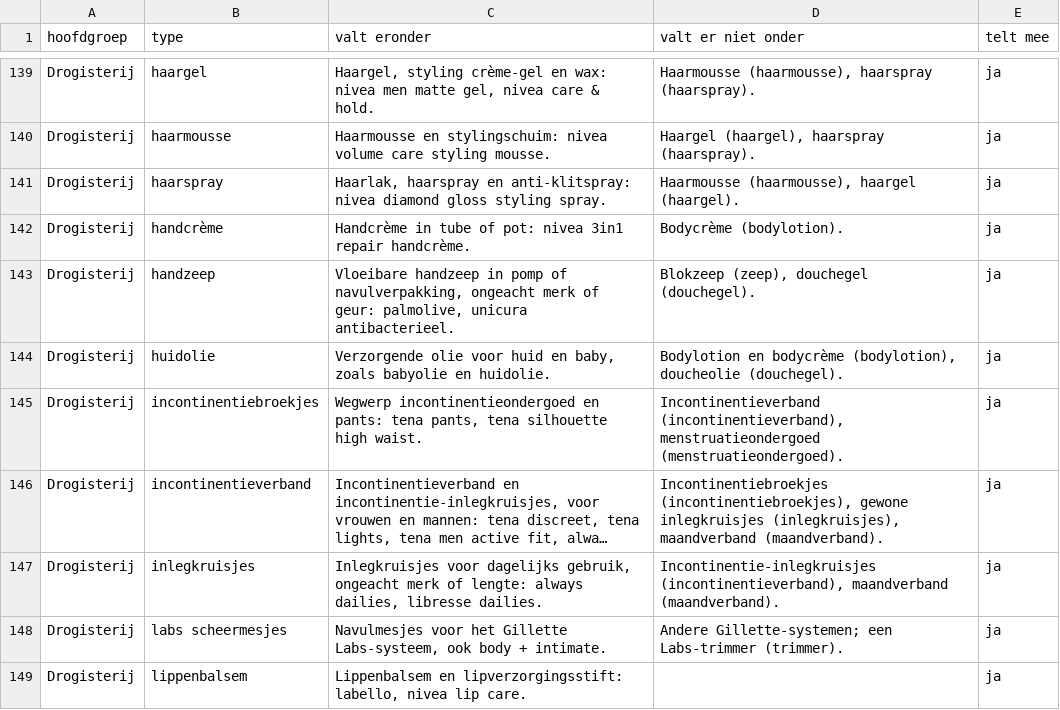
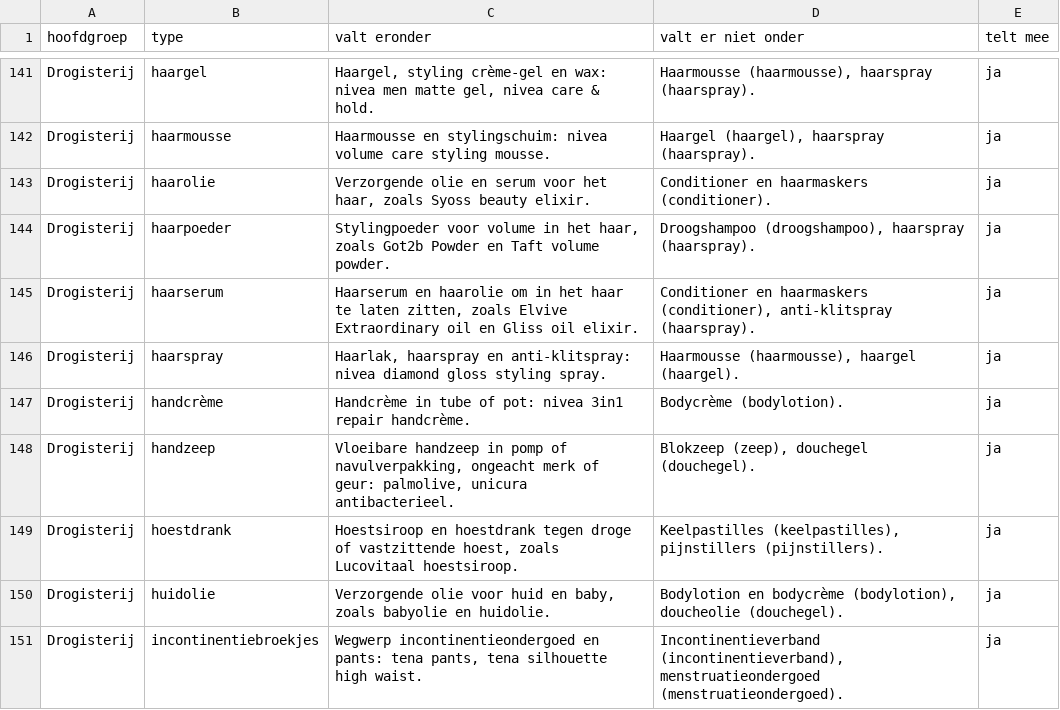
Before and after one commit to gijsh-git/boodschappen, a CSV file: docs/producttypes-export.csv, drawn as a sheet; only a part is shown, gaps mark what is left out; the shorter side is filled out with more unchanged rows; long unchanged cells end in …; the diff covers the shown part only; the diff names each change by its address in the sheet, - before the commit and + after, or states it on an @@ line.

```diff
--- a/docs/producttypes-export.csv
+++ b/docs/producttypes-export.csv
+row 143: Drogisterij | haarolie | Verzorgende olie en serum voor het haar, zoals Syoss beauty elixir. | Conditioner en haarmaskers (conditioner). | ja
+row 144: Drogisterij | haarpoeder | Stylingpoeder voor volume in het haar, zoals Got2b Powder en Taft volume powder. | Droogshampoo (droogshampoo), haarspray (haarspray). | ja
+row 145: Drogisterij | haarserum | Haarserum en haarolie om in het haar te laten zitten, zoals Elvive Extraordinary oil en Gliss oil elixir. | Conditioner en haarmaskers (conditioner), anti-klitspray (haarspray). | ja
+row 149: Drogisterij | hoestdrank | Hoestsiroop en hoestdrank tegen droge of vastzittende hoest, zoals Lucovitaal hoestsiroop. | Keelpastilles (keelpastilles), pijnstillers (pijnstillers). | ja
```
Also changed, not shown: 27 added rows elsewhere in this file, 1 other file.
